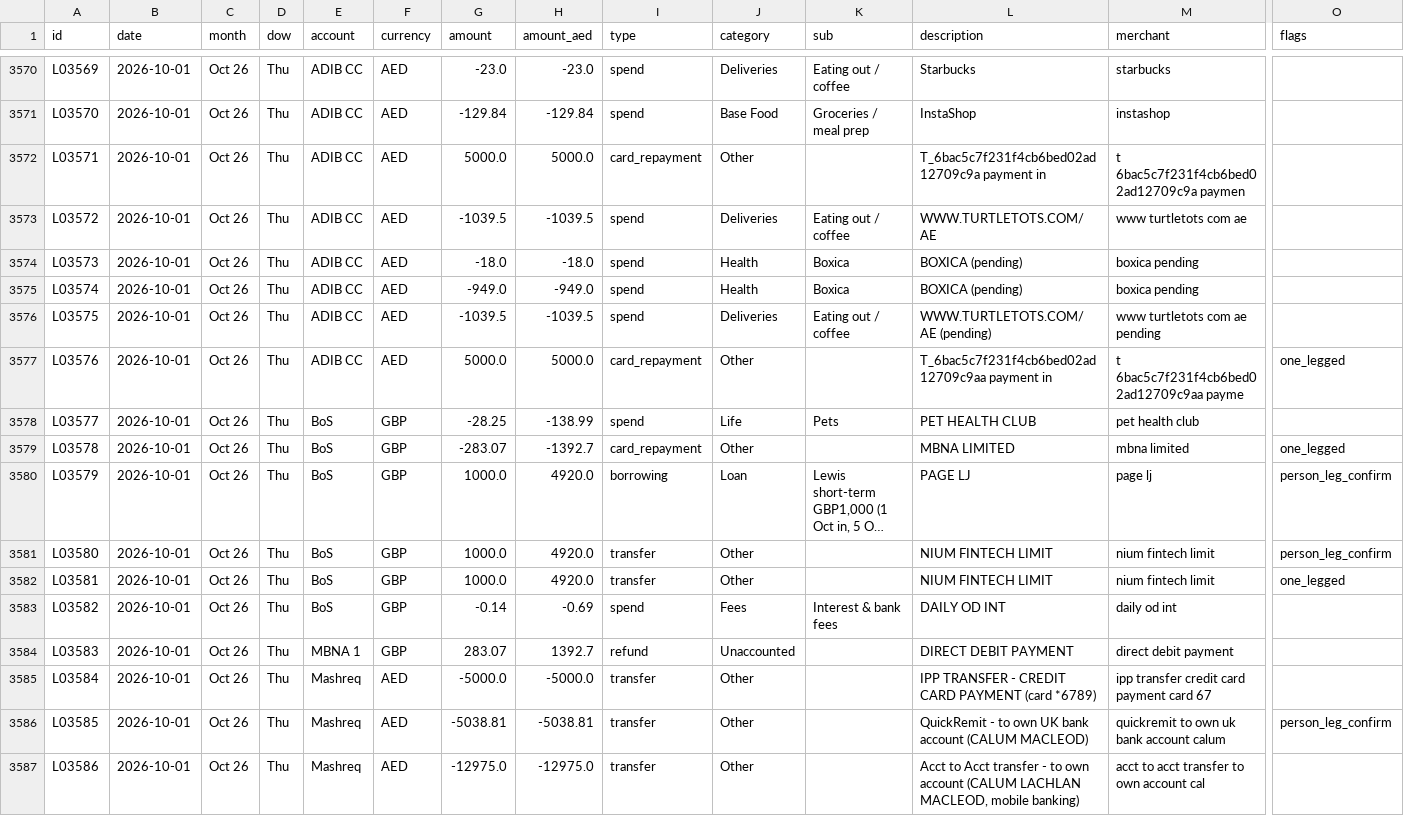
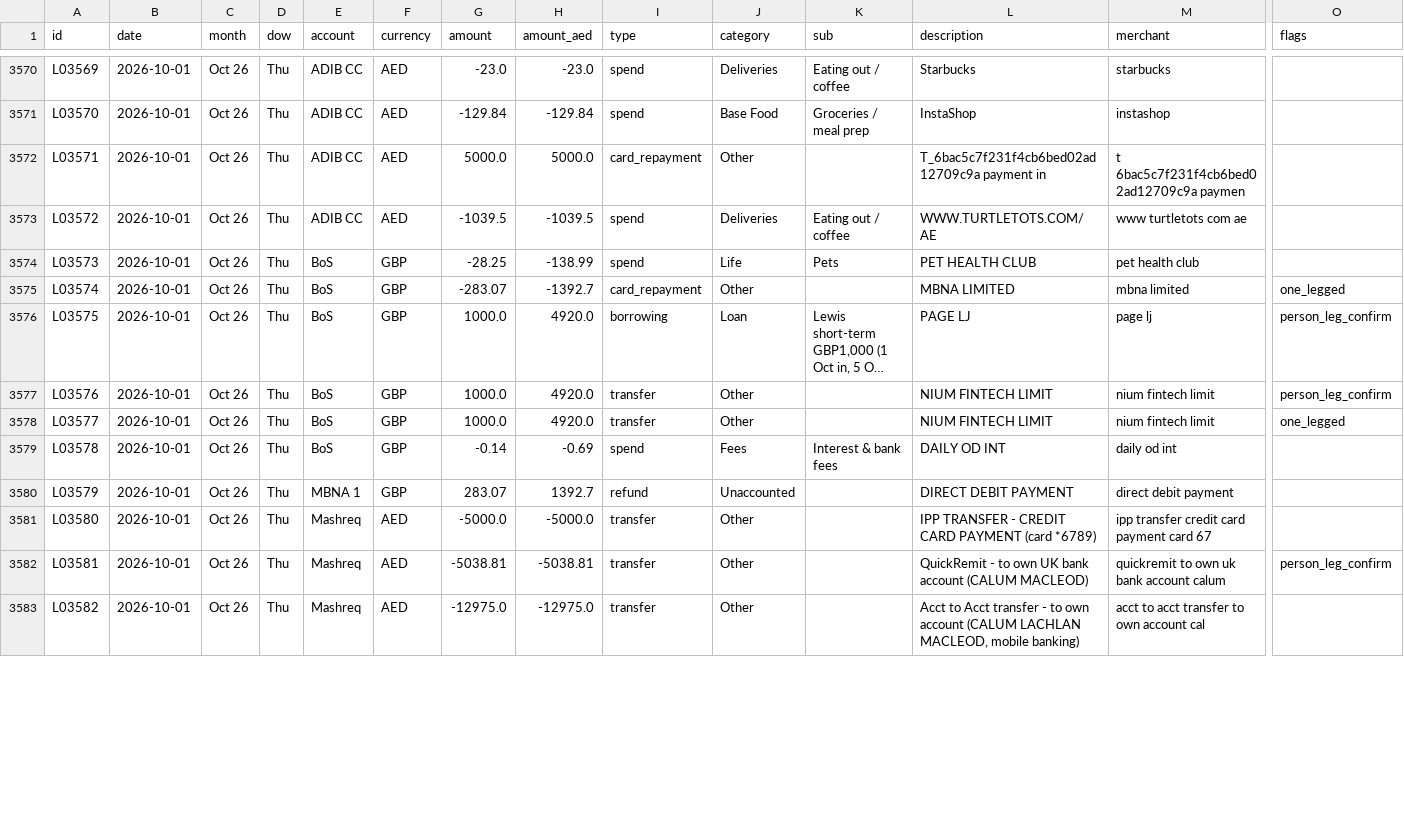
Before and after one commit to calum7macleod/dashboards, a CSV file: data/finance/ledger/out/ledger.csv, drawn as a sheet; only a part is shown, gaps mark what is left out; long unchanged cells end in …; removed rows and columns are numbered as before the commit, all else as after; rows hold the shown columns only; the diff covers the shown part only; the diff names each change by its address in the sheet, - before the commit and + after, or states it on an @@ line.

Commit message:
Finance: dedupe 1 Oct ADIB pendings

```diff
--- a/data/finance/ledger/out/ledger.csv
+++ b/data/finance/ledger/out/ledger.csv
-row 3574: L03573 | 2026-10-01 | Oct 26 | Thu | ADIB CC | AED | -18.0 | -18.0 | spend | Health | Boxica | BOXICA (pending) | boxica pending
-row 3575: L03574 | 2026-10-01 | Oct 26 | Thu | ADIB CC | AED | -949.0 | -949.0 | spend | Health | Boxica | BOXICA (pending) | boxica pending
-row 3576: L03575 | 2026-10-01 | Oct 26 | Thu | ADIB CC | AED | -1039.5 | -1039.5 | spend | Deliveries | Eating out / coffee | WWW.TURTLETOTS.COM/AE (pending) | www turtletots com ae pending
-row 3577: L03576 | 2026-10-01 | Oct 26 | Thu | ADIB CC | AED | 5000.0 | 5000.0 | card_repayment | Other |  | T_6bac5c7f231f4cb6bed02ad12709c9aa payment in | t 6bac5c7f231f4cb6bed02ad12709c9aa payme | one_legged
-A3574 (id): L03577
+A3574 (id): L03573
-A3575 (id): L03578
+A3575 (id): L03574
-A3576 (id): L03579
+A3576 (id): L03575
-A3577 (id): L03580
+A3577 (id): L03576
-A3578 (id): L03581
+A3578 (id): L03577
-A3579 (id): L03582
+A3579 (id): L03578
-A3580 (id): L03583
+A3580 (id): L03579
-A3581 (id): L03584
+A3581 (id): L03580
-A3582 (id): L03585
+A3582 (id): L03581
-A3583 (id): L03586
+A3583 (id): L03582
```
Also changed, not shown: 51 edited cells elsewhere in this file.
